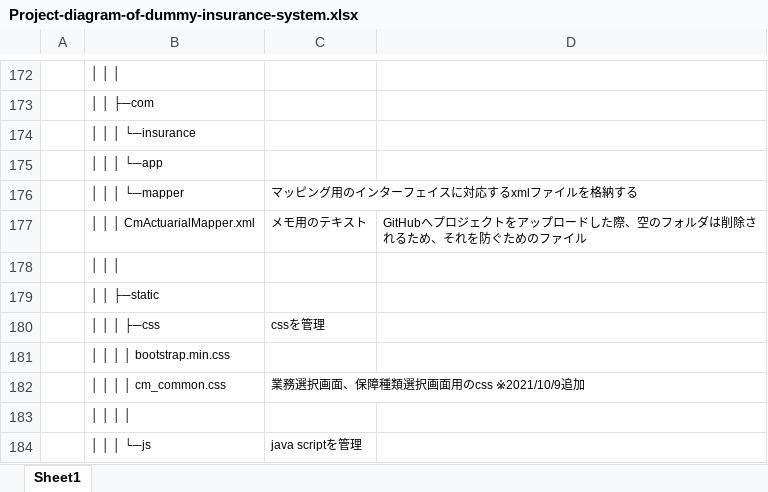
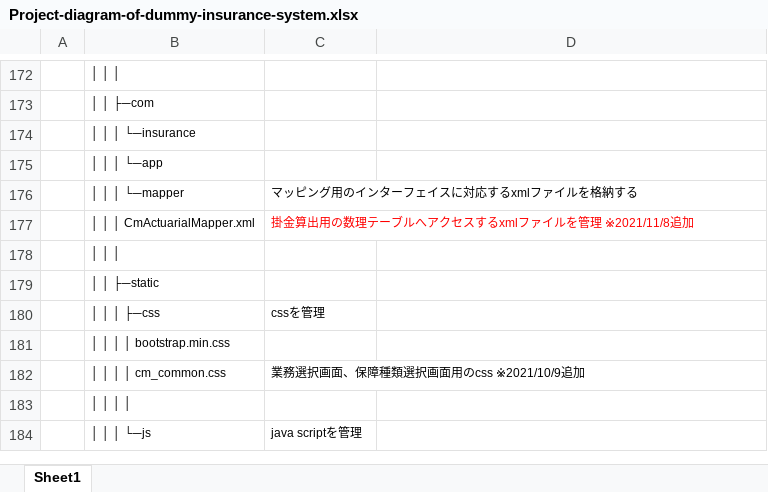
Before and after one commit to InsuranceTeam/dummy-insurance-system, an Excel workbook: Project-diagram-of-dummy-insurance-system.xlsx, sheet Sheet1, drawn as a sheet; only a part is shown, gaps mark what is left out; values as stored, in another font and other column widths than the file's, no borders; removed rows and columns are numbered as before the commit, all else as after; the diff names each change by its address in the sheet, - before the commit and + after, or states it on an @@ line.

Commit message:
Add files via upload

```diff
--- a/Project-diagram-of-dummy-insurance-system.xlsx (sheet Sheet1)
+++ b/Project-diagram-of-dummy-insurance-system.xlsx (sheet Sheet1)
-row 177:  | │ │ │ CmActuarialMapper.xml | メモ用のテキスト | GitHubへプロジェクトをアップロードした際、空のフォルダは削除されるため、それを防ぐためのファイル
+row 177:  | │ │ │ CmActuarialMapper.xml | 掛金算出用の数理テーブルへアクセスするxmlファイルを管理 ※2021/11/8追加
```
